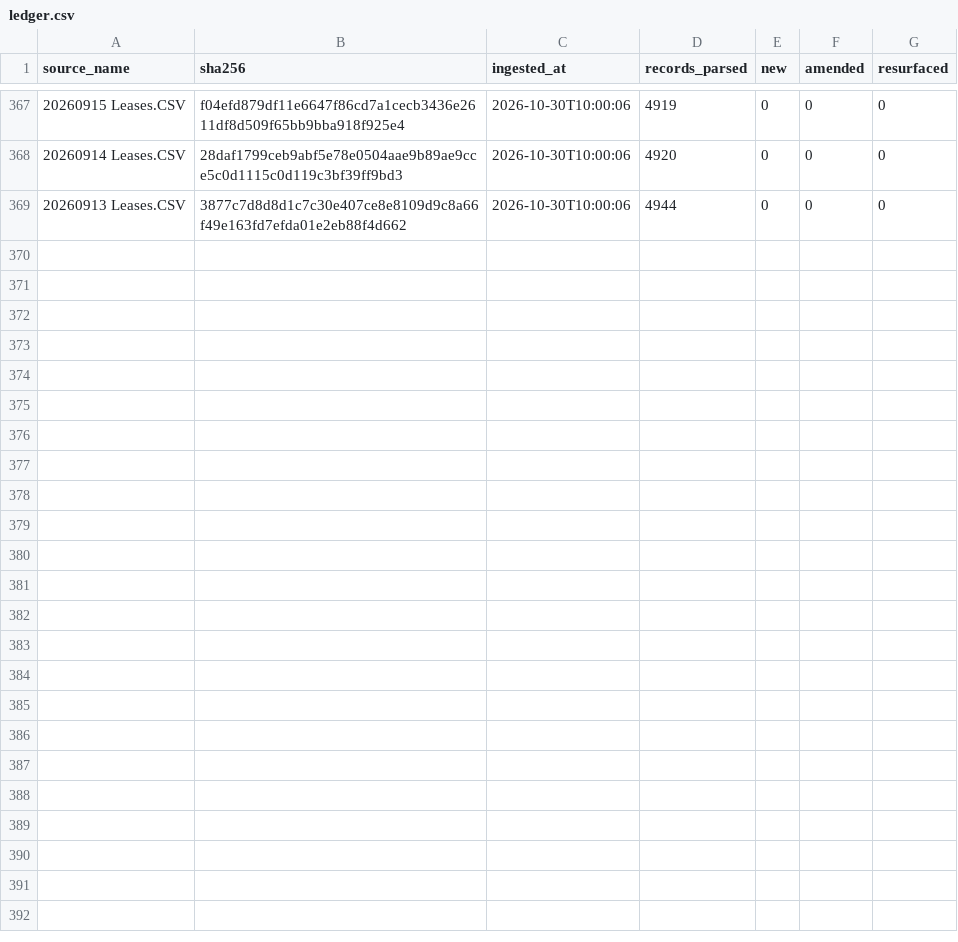
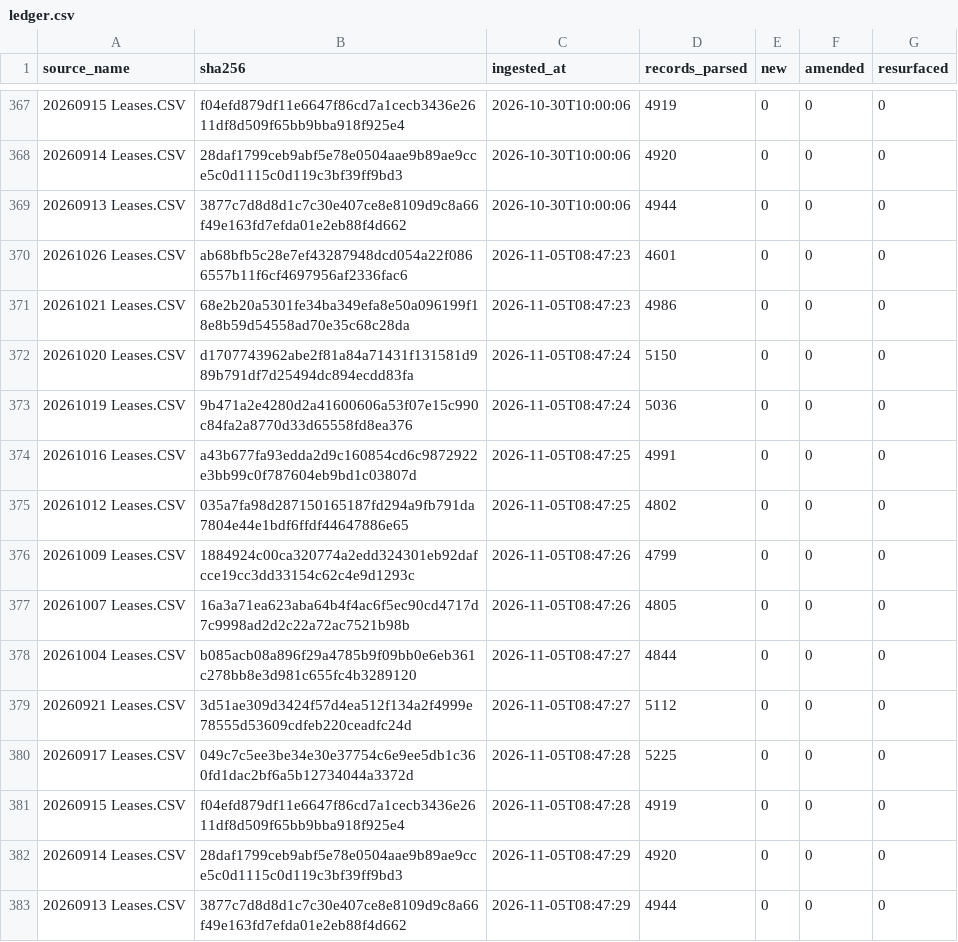
Before and after one commit to mapmaticsgis-maker/gis-permit-intel, a CSV file: data/enverus_leases/ledger.csv, drawn as a sheet; only a part is shown, gaps mark what is left out; the diff names each change by its address in the sheet, - before the commit and + after, or states it on an @@ line.

Commit message:
Enverus lease filings: 2026-11-05

```diff
--- a/data/enverus_leases/ledger.csv
+++ b/data/enverus_leases/ledger.csv
+row 370: 20261026 Leases.CSV | ab68bfb5c28e7ef43287948dcd054a22f0866557b11f6cf4697956af2336fac6 | 2026-11-05T08:47:23 | 4601 | 0 | 0 | 0
+row 371: 20261021 Leases.CSV | 68e2b20a5301fe34ba349efa8e50a096199f18e8b59d54558ad70e35c68c28da | 2026-11-05T08:47:23 | 4986 | 0 | 0 | 0
+row 372: 20261020 Leases.CSV | d1707743962abe2f81a84a71431f131581d989b791df7d25494dc894ecdd83fa | 2026-11-05T08:47:24 | 5150 | 0 | 0 | 0
+row 373: 20261019 Leases.CSV | 9b471a2e4280d2a41600606a53f07e15c990c84fa2a8770d33d65558fd8ea376 | 2026-11-05T08:47:24 | 5036 | 0 | 0 | 0
+row 374: 20261016 Leases.CSV | a43b677fa93edda2d9c160854cd6c9872922e3bb99c0f787604eb9bd1c03807d | 2026-11-05T08:47:25 | 4991 | 0 | 0 | 0
+row 375: 20261012 Leases.CSV | 035a7fa98d287150165187fd294a9fb791da7804e44e1bdf6ffdf44647886e65 | 2026-11-05T08:47:25 | 4802 | 0 | 0 | 0
+row 376: 20261009 Leases.CSV | 1884924c00ca320774a2edd324301eb92dafcce19cc3dd33154c62c4e9d1293c | 2026-11-05T08:47:26 | 4799 | 0 | 0 | 0
+row 377: 20261007 Leases.CSV | 16a3a71ea623aba64b4f4ac6f5ec90cd4717d7c9998ad2d2c22a72ac7521b98b | 2026-11-05T08:47:26 | 4805 | 0 | 0 | 0
+row 378: 20261004 Leases.CSV | b085acb08a896f29a4785b9f09bb0e6eb361c278bb8e3d981c655fc4b3289120 | 2026-11-05T08:47:27 | 4844 | 0 | 0 | 0
+row 379: 20260921 Leases.CSV | 3d51ae309d3424f57d4ea512f134a2f4999e78555d53609cdfeb220ceadfc24d | 2026-11-05T08:47:27 | 5112 | 0 | 0 | 0
+row 380: 20260917 Leases.CSV | 049c7c5ee3be34e30e37754c6e9ee5db1c360fd1dac2bf6a5b12734044a3372d | 2026-11-05T08:47:28 | 5225 | 0 | 0 | 0
+row 381: 20260915 Leases.CSV | f04efd879df11e6647f86cd7a1cecb3436e2611df8d509f65bb9bba918f925e4 | 2026-11-05T08:47:28 | 4919 | 0 | 0 | 0
+row 382: 20260914 Leases.CSV | 28daf1799ceb9abf5e78e0504aae9b89ae9cce5c0d1115c0d119c3bf39ff9bd3 | 2026-11-05T08:47:29 | 4920 | 0 | 0 | 0
+row 383: 20260913 Leases.CSV | 3877c7d8d8d1c7c30e407ce8e8109d9c8a66f49e163fd7efda01e2eb88f4d662 | 2026-11-05T08:47:29 | 4944 | 0 | 0 | 0
```
Also changed, not shown: 2 other files.
